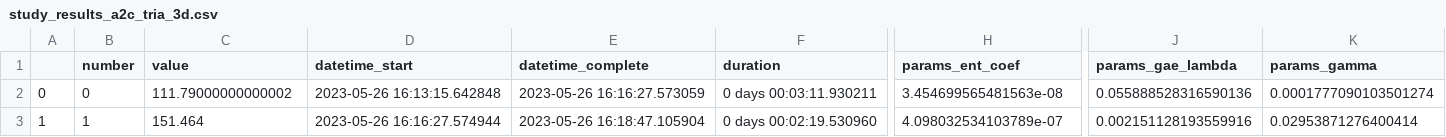
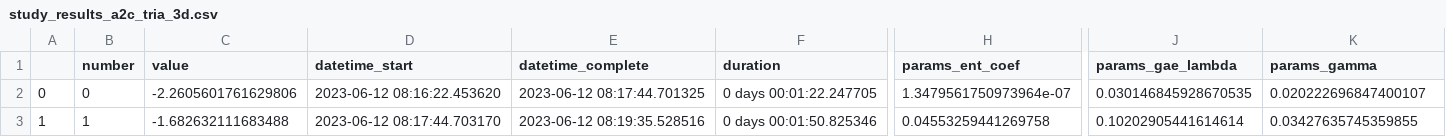
Before and after one commit to madhekar/Tria_ReinforcementLearning, a CSV file: Model3D_hyper/study_results_a2c_tria_3d.csv, drawn as a sheet; only a part is shown, gaps mark what is left out; the diff covers the shown part only; the diff names each change by its address in the sheet, - before the commit and + after, or states it on an @@ line.

```diff
--- a/Model3D_hyper/study_results_a2c_tria_3d.csv
+++ b/Model3D_hyper/study_results_a2c_tria_3d.csv
-C2 (value): 111.79000000000002
+C2 (value): -2.2605601761629806
-D2 (datetime_start): 2023-05-26 16:13:15.642848
+D2 (datetime_start): 2023-06-12 08:16:22.453620
-E2 (datetime_complete): 2023-05-26 16:16:27.573059
+E2 (datetime_complete): 2023-06-12 08:17:44.701325
-F2 (duration): 0 days 00:03:11.930211
+F2 (duration): 0 days 00:01:22.247705
-H2 (params_ent_coef): 3.454699565481563e-08
+H2 (params_ent_coef): 1.3479561750973964e-07
-J2 (params_gae_lambda): 0.055888528316590136
+J2 (params_gae_lambda): 0.030146845928670535
-K2 (params_gamma): 0.0001777090103501274
+K2 (params_gamma): 0.020222696847400107
-C3 (value): 151.464
+C3 (value): -1.682632111683488
-D3 (datetime_start): 2023-05-26 16:16:27.574944
+D3 (datetime_start): 2023-06-12 08:17:44.703170
-E3 (datetime_complete): 2023-05-26 16:18:47.105904
+E3 (datetime_complete): 2023-06-12 08:19:35.528516
-F3 (duration): 0 days 00:02:19.530960
+F3 (duration): 0 days 00:01:50.825346
-H3 (params_ent_coef): 4.098032534103789e-07
+H3 (params_ent_coef): 0.04553259441269758
-J3 (params_gae_lambda): 0.002151128193559916
+J3 (params_gae_lambda): 0.10202905441614614
-K3 (params_gamma): 0.02953871276400414
+K3 (params_gamma): 0.03427635745359855
```
Also changed, not shown: 3 added rows and 64 edited cells elsewhere in this file, 3 other files.
